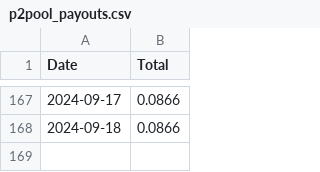
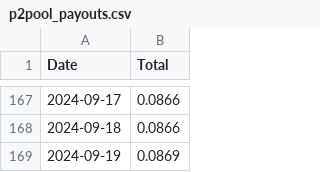
Before and after one commit to SallyKolodny/xmr, a CSV file: data/p2pool_payouts.csv, drawn as a sheet; only a part is shown, gaps mark what is left out.

Commit message:
Updating the P2Pool Payouts CSV File

```diff
--- a/data/p2pool_payouts.csv
+++ b/data/p2pool_payouts.csv
@@ -168 +168,2 @@ Date,Total
 2024-09-18,0.0866
+2024-09-19,0.0869
```
